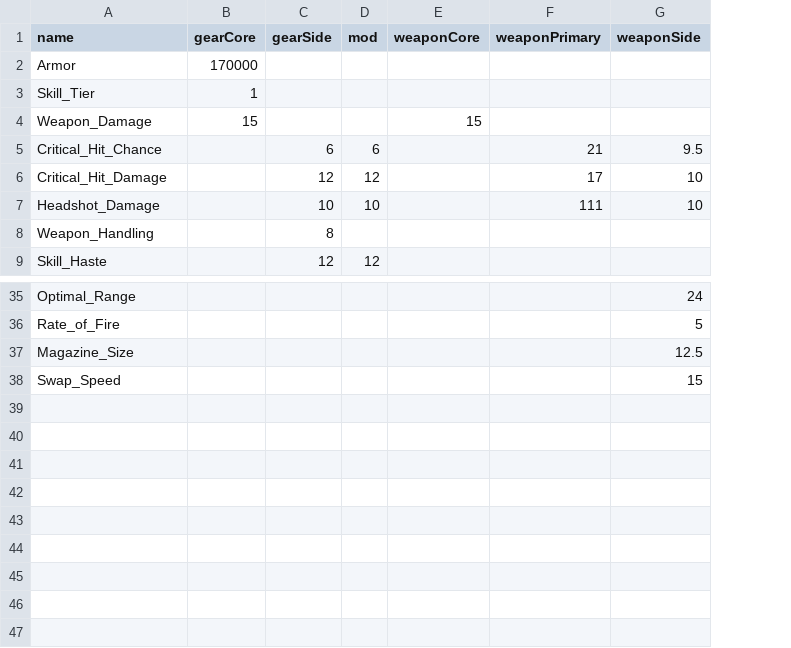
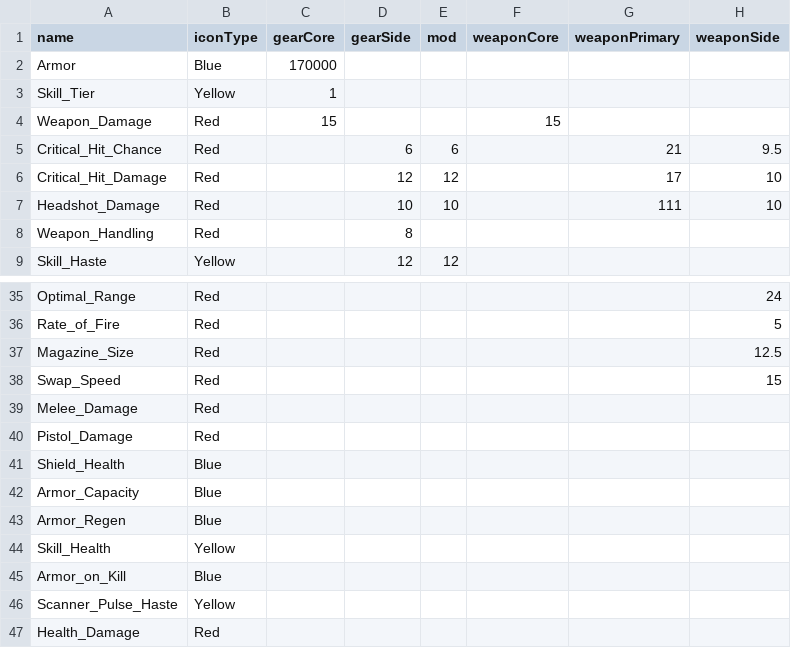
Before and after one commit to Snarie/DivBuildApp, a CSV file: Data/BonusCaps.csv, drawn as a sheet; only a part is shown, gaps mark what is left out; the diff names each change by its address in the sheet, - before the commit and + after, or states it on an @@ line.

Commit message:
Icons+UI Change
- Rerouted most items
- Added Icons for bonuses
- Value of bonuses are now visible
- Cleaned up some code (lots left)

```diff
--- a/Data/BonusCaps.csv
+++ b/Data/BonusCaps.csv
+column B (iconType), rows 2-9: Blue | Yellow | Red | Red | Red | Red | Red | Yellow; rows 35-38: all Red
+row 39: Melee_Damage | Red
+row 40: Pistol_Damage | Red
+row 41: Shield_Health | Blue
+row 42: Armor_Capacity | Blue
+row 43: Armor_Regen | Blue
+row 44: Skill_Health | Yellow
+row 45: Armor_on_Kill | Blue
+row 46: Scanner_Pulse_Haste | Yellow
+row 47: Health_Damage | Red
```
Also changed, not shown: Data/BrandBonuses.csv, Data/ItemDefault.csv, 25 other files.
